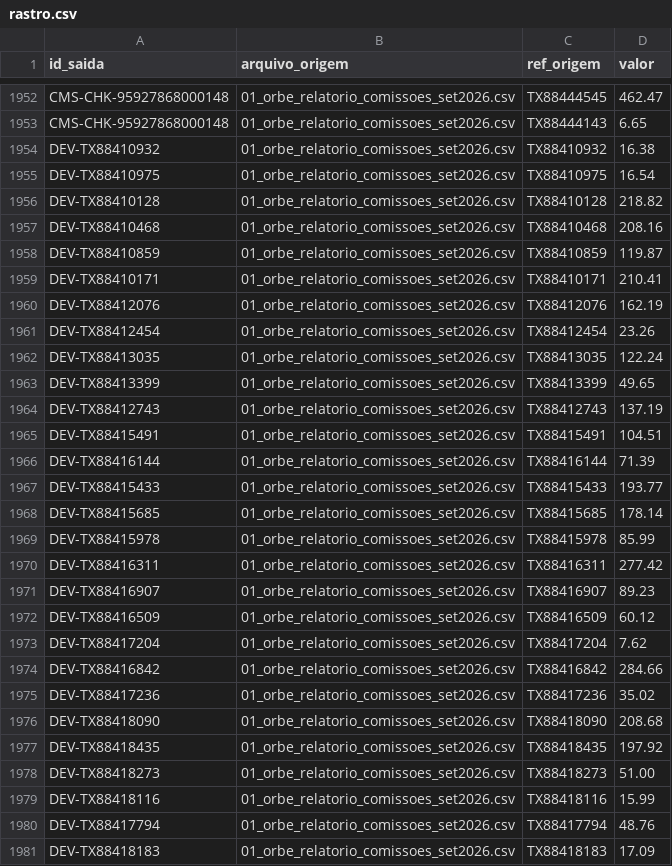
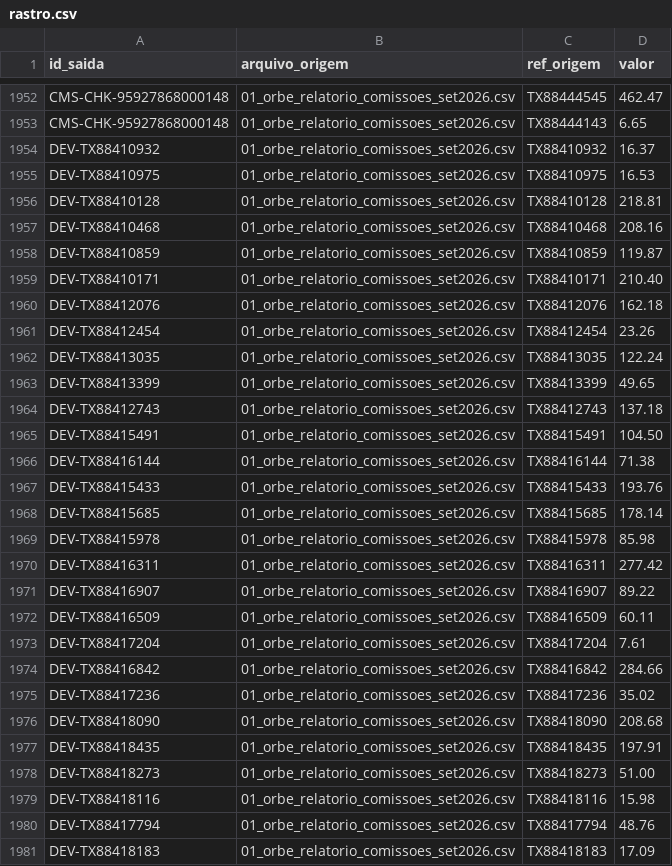
Before and after one commit to aaronromulosampaioaranibar/tarvo-fechamento, a CSV file: saida/rastro.csv, drawn as a sheet; only a part is shown, gaps mark what is left out; the diff covers the shown part only.

```diff
--- a/saida/rastro.csv
+++ b/saida/rastro.csv
@@ -1953,9 +1953,9 @@ CMS-CHK-95927868000148;01_orbe_relatorio_comissoes_set2026.csv;TX88444545;462.47
 CMS-CHK-95927868000148;01_orbe_relatorio_comissoes_set2026.csv;TX88444143;6.65
-DEV-TX88410932;01_orbe_relatorio_comissoes_set2026.csv;TX88410932;16.38
-DEV-TX88410975;01_orbe_relatorio_comissoes_set2026.csv;TX88410975;16.54
-DEV-TX88410128;01_orbe_relatorio_comissoes_set2026.csv;TX88410128;218.82
+DEV-TX88410932;01_orbe_relatorio_comissoes_set2026.csv;TX88410932;16.37
+DEV-TX88410975;01_orbe_relatorio_comissoes_set2026.csv;TX88410975;16.53
+DEV-TX88410128;01_orbe_relatorio_comissoes_set2026.csv;TX88410128;218.81
 DEV-TX88410468;01_orbe_relatorio_comissoes_set2026.csv;TX88410468;208.16
 DEV-TX88410859;01_orbe_relatorio_comissoes_set2026.csv;TX88410859;119.87
-DEV-TX88410171;01_orbe_relatorio_comissoes_set2026.csv;TX88410171;210.41
-DEV-TX88412076;01_orbe_relatorio_comissoes_set2026.csv;TX88412076;162.19
+DEV-TX88410171;01_orbe_relatorio_comissoes_set2026.csv;TX88410171;210.40
+DEV-TX88412076;01_orbe_relatorio_comissoes_set2026.csv;TX88412076;162.18
 DEV-TX88412454;01_orbe_relatorio_comissoes_set2026.csv;TX88412454;23.26
@@ -1963,12 +1963,12 @@ DEV-TX88413035;01_orbe_relatorio_comissoes_set2026.csv;TX88413035;122.24
 DEV-TX88413399;01_orbe_relatorio_comissoes_set2026.csv;TX88413399;49.65
-DEV-TX88412743;01_orbe_relatorio_comissoes_set2026.csv;TX88412743;137.19
-DEV-TX88415491;01_orbe_relatorio_comissoes_set2026.csv;TX88415491;104.51
-DEV-TX88416144;01_orbe_relatorio_comissoes_set2026.csv;TX88416144;71.39
-DEV-TX88415433;01_orbe_relatorio_comissoes_set2026.csv;TX88415433;193.77
+DEV-TX88412743;01_orbe_relatorio_comissoes_set2026.csv;TX88412743;137.18
+DEV-TX88415491;01_orbe_relatorio_comissoes_set2026.csv;TX88415491;104.50
+DEV-TX88416144;01_orbe_relatorio_comissoes_set2026.csv;TX88416144;71.38
+DEV-TX88415433;01_orbe_relatorio_comissoes_set2026.csv;TX88415433;193.76
 DEV-TX88415685;01_orbe_relatorio_comissoes_set2026.csv;TX88415685;178.14
-DEV-TX88415978;01_orbe_relatorio_comissoes_set2026.csv;TX88415978;85.99
+DEV-TX88415978;01_orbe_relatorio_comissoes_set2026.csv;TX88415978;85.98
 DEV-TX88416311;01_orbe_relatorio_comissoes_set2026.csv;TX88416311;277.42
-DEV-TX88416907;01_orbe_relatorio_comissoes_set2026.csv;TX88416907;89.23
-DEV-TX88416509;01_orbe_relatorio_comissoes_set2026.csv;TX88416509;60.12
-DEV-TX88417204;01_orbe_relatorio_comissoes_set2026.csv;TX88417204;7.62
+DEV-TX88416907;01_orbe_relatorio_comissoes_set2026.csv;TX88416907;89.22
+DEV-TX88416509;01_orbe_relatorio_comissoes_set2026.csv;TX88416509;60.11
+DEV-TX88417204;01_orbe_relatorio_comissoes_set2026.csv;TX88417204;7.61
 DEV-TX88416842;01_orbe_relatorio_comissoes_set2026.csv;TX88416842;284.66
@@ -1976,5 +1976,5 @@ DEV-TX88417236;01_orbe_relatorio_comissoes_set2026.csv;TX88417236;35.02
 DEV-TX88418090;01_orbe_relatorio_comissoes_set2026.csv;TX88418090;208.68
-DEV-TX88418435;01_orbe_relatorio_comissoes_set2026.csv;TX88418435;197.92
+DEV-TX88418435;01_orbe_relatorio_comissoes_set2026.csv;TX88418435;197.91
 DEV-TX88418273;01_orbe_relatorio_comissoes_set2026.csv;TX88418273;51.00
-DEV-TX88418116;01_orbe_relatorio_comissoes_set2026.csv;TX88418116;15.99
+DEV-TX88418116;01_orbe_relatorio_comissoes_set2026.csv;TX88418116;15.98
 DEV-TX88417794;01_orbe_relatorio_comissoes_set2026.csv;TX88417794;48.76
```
Also changed, not shown: 52 edited cells elsewhere in this file, contestacoes/devolucao_00520815000100_transacoes.csv, saida/devolucoes_lojista.csv, 10 other files.
